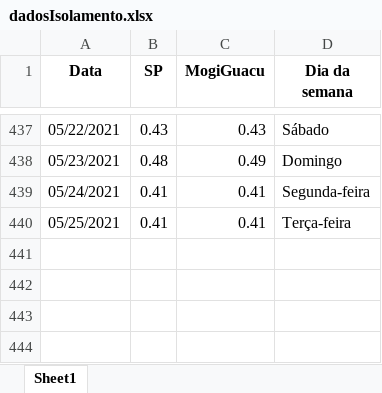
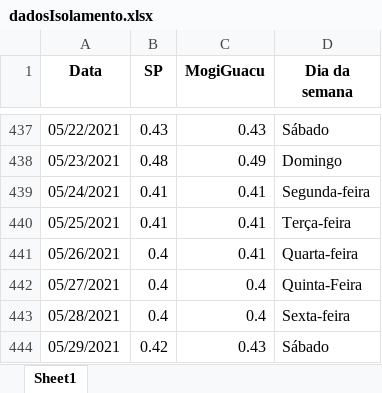
Before and after one commit to Zamariolo/MogiOpenData, an Excel workbook: Dados/dadosIsolamento.xlsx, sheet Sheet1, drawn as a sheet; only a part is shown, gaps mark what is left out; values as stored, in another font and other column widths than the file's, no borders; the diff names each change by its address in the sheet, - before the commit and + after, or states it on an @@ line.

```diff
--- a/Dados/dadosIsolamento.xlsx (sheet Sheet1)
+++ b/Dados/dadosIsolamento.xlsx (sheet Sheet1)
+row 441: 05/26/2021 | 0.4 | 0.41 | Quarta-feira
+row 442: 05/27/2021 | 0.4 | 0.4 | Quinta-Feira
+row 443: 05/28/2021 | 0.4 | 0.4 | Sexta-feira
+row 444: 05/29/2021 | 0.42 | 0.43 | Sábado
```
Also changed, not shown: Dados/dados_dygraph2.xlsx, 5 other files.
